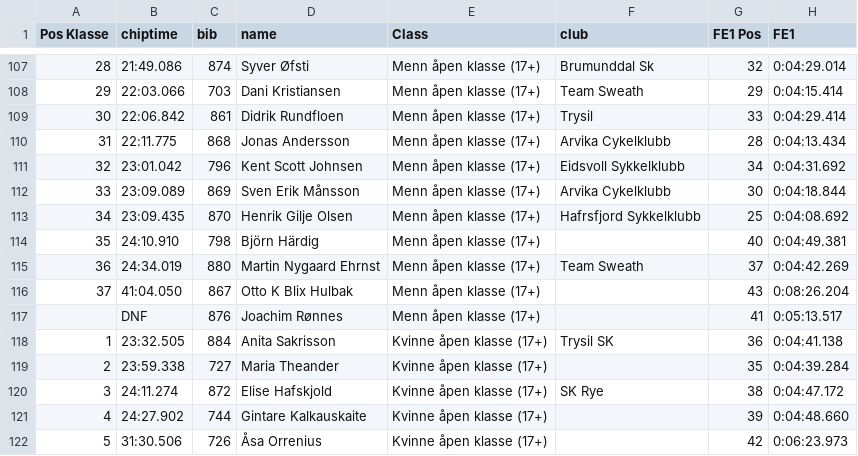
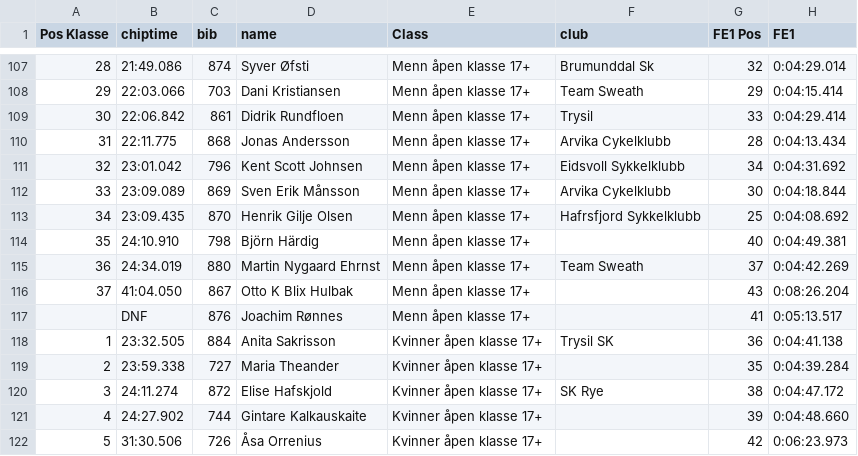
Before and after one commit to knuthaug/enduro-stats, a CSV file: results/2022/trysil/trysil-2022.csv, drawn as a sheet; only a part is shown, gaps mark what is left out; the diff covers the shown part only; the diff names each change by its address in the sheet, - before the commit and + after, or states it on an @@ line.

```diff
--- a/results/2022/trysil/trysil-2022.csv
+++ b/results/2022/trysil/trysil-2022.csv
-E107:E117 (Class): Menn åpen klasse (17+)
+E107:E117 (Class): Menn åpen klasse 17+
-E118:E122 (Class): Kvinne åpen klasse (17+)
+E118:E122 (Class): Kvinner åpen klasse 17+
```
Also changed, not shown: 27 edited cells elsewhere in this file, results/2022/telemark/telemark-2022.csv, results/2022/traktorland/traktorland-2022.csv.
